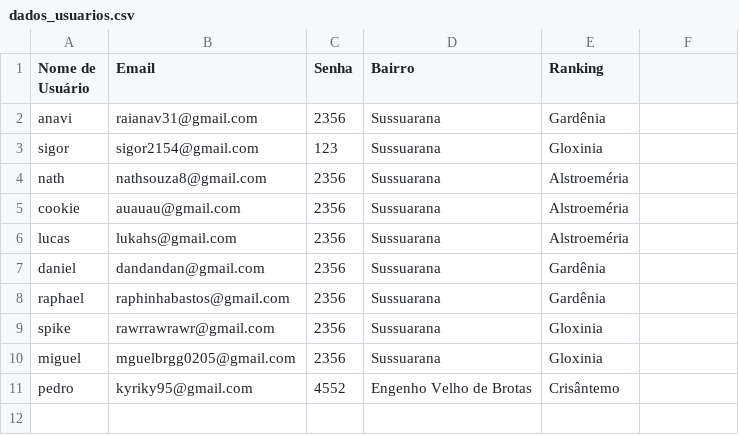
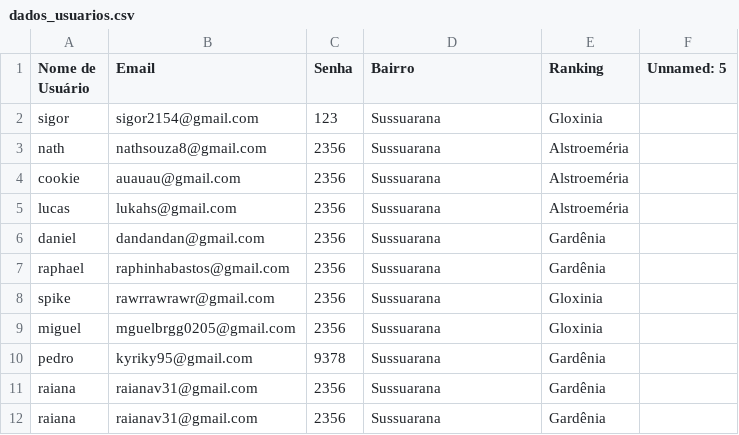
Before and after one commit to anavi31/Reciclare-Website, a CSV file: dados_usuarios.csv, drawn as a sheet.

```diff
--- a/dados_usuarios.csv
+++ b/dados_usuarios.csv
@@ -1,3 +1,2 @@
-Nome de Usuário,Email,Senha,Bairro,Ranking,
-anavi,raianav31@gmail.com,2356,Sussuarana,Gardênia,
+Nome de Usuário,Email,Senha,Bairro,Ranking,Unnamed: 5
 sigor,sigor2154@gmail.com,123,Sussuarana,Gloxinia,
@@ -10,2 +9,4 @@ spike,rawrrawrawr@gmail.com,2356,Sussuarana,Gloxinia,
 miguel,mguelbrgg0205@gmail.com,2356,Sussuarana,Gloxinia,
-pedro,kyriky95@gmail.com,4552,Engenho Velho de Brotas,Crisântemo,
+pedro,kyriky95@gmail.com,9378,Sussuarana,Gardênia,
+raiana,raianav31@gmail.com,2356,Sussuarana,Gardênia,
+raiana,raianav31@gmail.com,2356,Sussuarana,Gardênia,
```
Also changed, not shown: residuos.csv, 6 other files.
